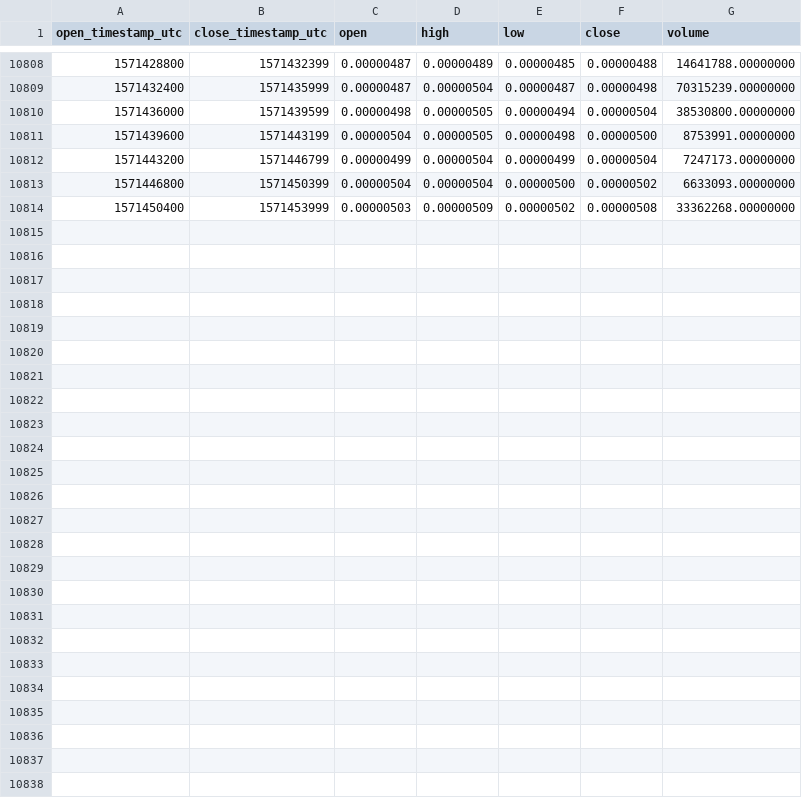
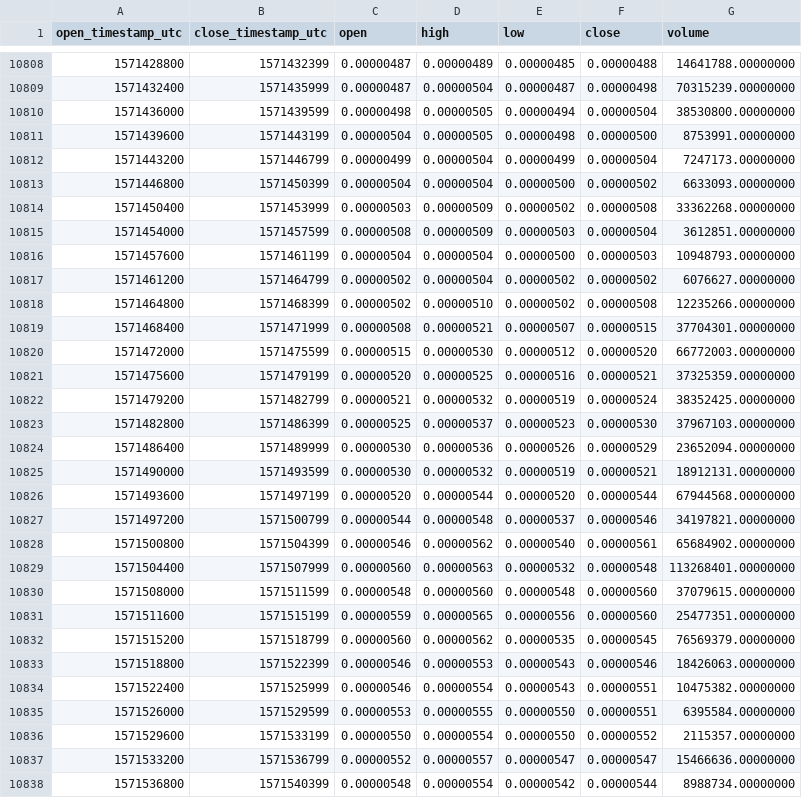
Before and after one commit to cryptobigbro/binance-HOTETH, a CSV file: binance-HOTETH-1h.csv, drawn as a sheet; only a part is shown, gaps mark what is left out.

Commit message:
Update OHLCV data.

```diff
--- a/binance-HOTETH-1h.csv
+++ b/binance-HOTETH-1h.csv
@@ -10814 +10814,25 @@ open_timestamp_utc,close_timestamp_utc,open,high,low,close,volume
 1571450400,1571453999,0.00000503,0.00000509,0.00000502,0.00000508,33362268.00000000
+1571454000,1571457599,0.00000508,0.00000509,0.00000503,0.00000504,3612851.00000000
+1571457600,1571461199,0.00000504,0.00000504,0.00000500,0.00000503,10948793.00000000
+1571461200,1571464799,0.00000502,0.00000504,0.00000502,0.00000502,6076627.00000000
+1571464800,1571468399,0.00000502,0.00000510,0.00000502,0.00000508,12235266.00000000
+1571468400,1571471999,0.00000508,0.00000521,0.00000507,0.00000515,37704301.00000000
+1571472000,1571475599,0.00000515,0.00000530,0.00000512,0.00000520,66772003.00000000
+1571475600,1571479199,0.00000520,0.00000525,0.00000516,0.00000521,37325359.00000000
+1571479200,1571482799,0.00000521,0.00000532,0.00000519,0.00000524,38352425.00000000
+1571482800,1571486399,0.00000525,0.00000537,0.00000523,0.00000530,37967103.00000000
+1571486400,1571489999,0.00000530,0.00000536,0.00000526,0.00000529,23652094.00000000
+1571490000,1571493599,0.00000530,0.00000532,0.00000519,0.00000521,18912131.00000000
+1571493600,1571497199,0.00000520,0.00000544,0.00000520,0.00000544,67944568.00000000
+1571497200,1571500799,0.00000544,0.00000548,0.00000537,0.00000546,34197821.00000000
+1571500800,1571504399,0.00000546,0.00000562,0.00000540,0.00000561,65684902.00000000
+1571504400,1571507999,0.00000560,0.00000563,0.00000532,0.00000548,113268401.00000000
+1571508000,1571511599,0.00000548,0.00000560,0.00000548,0.00000560,37079615.00000000
+1571511600,1571515199,0.00000559,0.00000565,0.00000556,0.00000560,25477351.00000000
+1571515200,1571518799,0.00000560,0.00000562,0.00000535,0.00000545,76569379.00000000
+1571518800,1571522399,0.00000546,0.00000553,0.00000543,0.00000546,18426063.00000000
+1571522400,1571525999,0.00000546,0.00000554,0.00000543,0.00000551,10475382.00000000
+1571526000,1571529599,0.00000553,0.00000555,0.00000550,0.00000551,6395584.00000000
+1571529600,1571533199,0.00000550,0.00000554,0.00000550,0.00000552,2115357.00000000
+1571533200,1571536799,0.00000552,0.00000557,0.00000547,0.00000547,15466636.00000000
+1571536800,1571540399,0.00000548,0.00000554,0.00000542,0.00000544,8988734.00000000
```
Also changed, not shown: binance-HOTETH-1d.csv.
